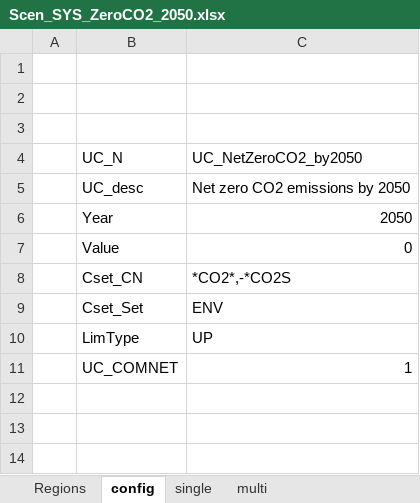
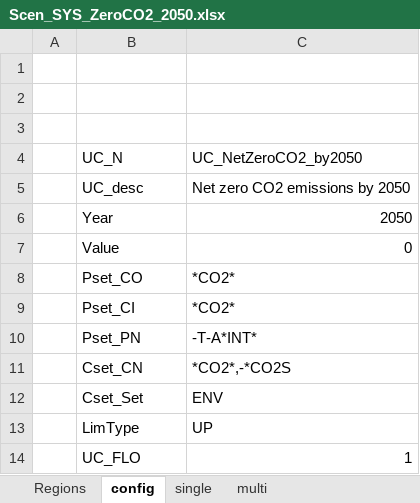
Before and after one commit to MaREI-EPMG/TIM-archived, an Excel workbook: SuppXLS/Scen_SYS_ZeroCO2_2050.xlsx, sheet config, drawn as a sheet; values as stored, in another font and other column widths than the file's, no borders; addresses are those after the commit; the diff names each change by its address in the sheet, - before the commit and + after, or states it on an @@ line.

```diff
--- a/SuppXLS/Scen_SYS_ZeroCO2_2050.xlsx (sheet config)
+++ b/SuppXLS/Scen_SYS_ZeroCO2_2050.xlsx (sheet config)
+row 8:  | Pset_CO | *CO2*
+row 9:  | Pset_CI | *CO2*
+row 10:  | Pset_PN | -T-A*INT*
-B14 (UC_N): UC_COMNET
+B14 (UC_N): UC_FLO
```
Also changed, not shown: sheet single, sheet multi, formulas that keep their value, SuppXLS/Scen_SYS_CarbonBudget_420Mt.xlsx.
